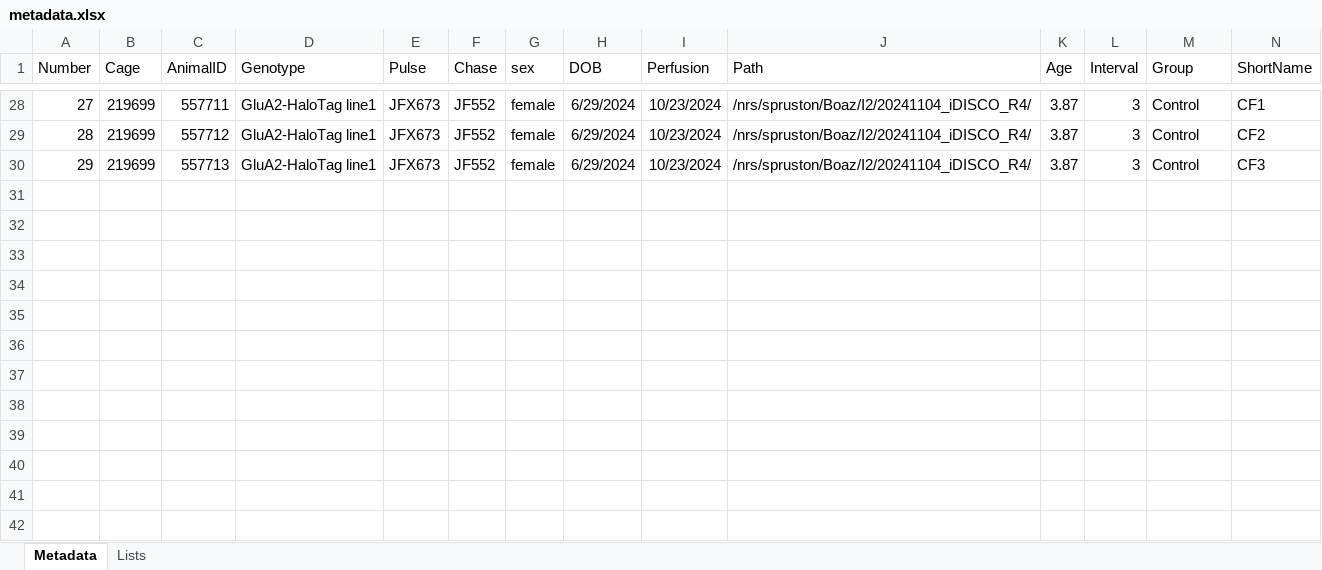
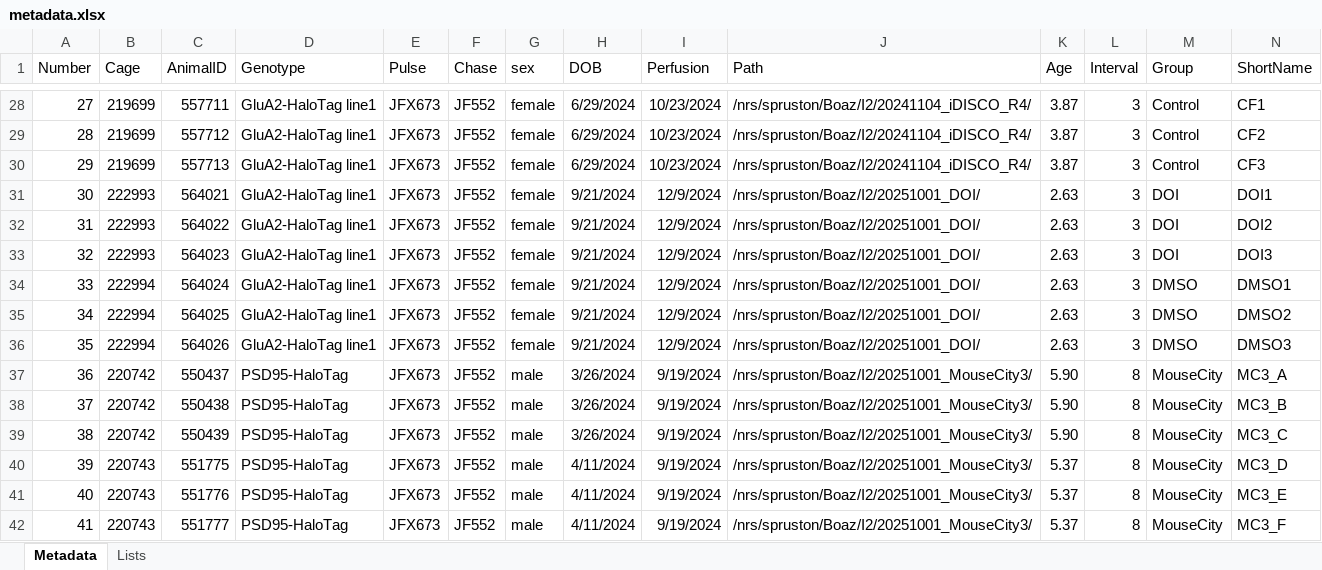
Before and after one commit to boazmohar/DELTA_iDISCO, an Excel workbook: paramaters/metadata.xlsx, sheet Metadata, drawn as a sheet; only a part is shown, gaps mark what is left out; values as stored, in another font and other column widths than the file's, no borders; table styles not drawn; rows hold the shown columns only; the diff names each change by its address in the sheet, - before the commit and + after, or states it on an @@ line.

Commit message:
Added DOI animals

```diff
--- a/paramaters/metadata.xlsx (sheet Metadata)
+++ b/paramaters/metadata.xlsx (sheet Metadata)
+row 31: 30 | 222993 | 564021 | GluA2-HaloTag line1 | JFX673 | JF552 | female | 9/21/2024 | 12/9/2024 | /nrs/spruston/Boaz/I2/20251001_DOI/ | 2.63 | 3 | DOI | DOI1
+row 32: 31 | 222993 | 564022 | GluA2-HaloTag line1 | JFX673 | JF552 | female | 9/21/2024 | 12/9/2024 | /nrs/spruston/Boaz/I2/20251001_DOI/ | 2.63 | 3 | DOI | DOI2
+row 33: 32 | 222993 | 564023 | GluA2-HaloTag line1 | JFX673 | JF552 | female | 9/21/2024 | 12/9/2024 | /nrs/spruston/Boaz/I2/20251001_DOI/ | 2.63 | 3 | DOI | DOI3
+row 34: 33 | 222994 | 564024 | GluA2-HaloTag line1 | JFX673 | JF552 | female | 9/21/2024 | 12/9/2024 | /nrs/spruston/Boaz/I2/20251001_DOI/ | 2.63 | 3 | DMSO | DMSO1
+row 35: 34 | 222994 | 564025 | GluA2-HaloTag line1 | JFX673 | JF552 | female | 9/21/2024 | 12/9/2024 | /nrs/spruston/Boaz/I2/20251001_DOI/ | 2.63 | 3 | DMSO | DMSO2
+row 36: 35 | 222994 | 564026 | GluA2-HaloTag line1 | JFX673 | JF552 | female | 9/21/2024 | 12/9/2024 | /nrs/spruston/Boaz/I2/20251001_DOI/ | 2.63 | 3 | DMSO | DMSO3
+row 37: 36 | 220742 | 550437 | PSD95-HaloTag | JFX673 | JF552 | male | 3/26/2024 | 9/19/2024 | /nrs/spruston/Boaz/I2/20251001_MouseCity3/ | 5.90 | 8 | MouseCity | MC3_A
+row 38: 37 | 220742 | 550438 | PSD95-HaloTag | JFX673 | JF552 | male | 3/26/2024 | 9/19/2024 | /nrs/spruston/Boaz/I2/20251001_MouseCity3/ | 5.90 | 8 | MouseCity | MC3_B
+row 39: 38 | 220742 | 550439 | PSD95-HaloTag | JFX673 | JF552 | male | 3/26/2024 | 9/19/2024 | /nrs/spruston/Boaz/I2/20251001_MouseCity3/ | 5.90 | 8 | MouseCity | MC3_C
+row 40: 39 | 220743 | 551775 | PSD95-HaloTag | JFX673 | JF552 | male | 4/11/2024 | 9/19/2024 | /nrs/spruston/Boaz/I2/20251001_MouseCity3/ | 5.37 | 8 | MouseCity | MC3_D
+row 41: 40 | 220743 | 551776 | PSD95-HaloTag | JFX673 | JF552 | male | 4/11/2024 | 9/19/2024 | /nrs/spruston/Boaz/I2/20251001_MouseCity3/ | 5.37 | 8 | MouseCity | MC3_E
+row 42: 41 | 220743 | 551777 | PSD95-HaloTag | JFX673 | JF552 | male | 4/11/2024 | 9/19/2024 | /nrs/spruston/Boaz/I2/20251001_MouseCity3/ | 5.37 | 8 | MouseCity | MC3_F
```
Also changed, not shown: sheet Lists.
